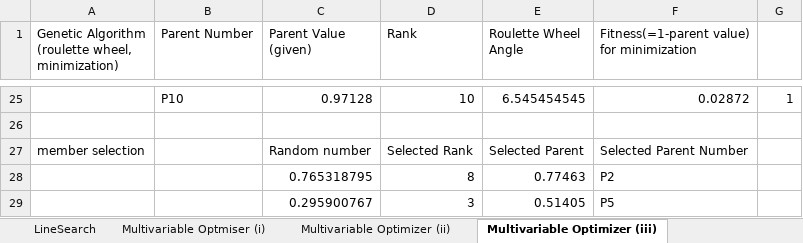
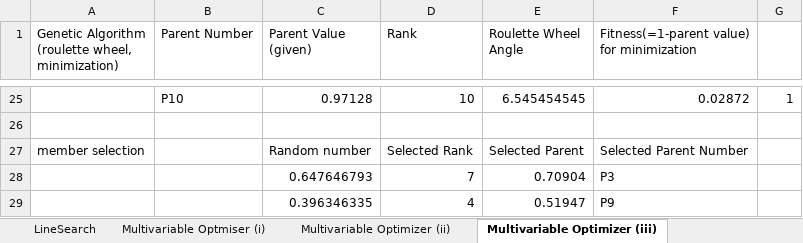
Before and after one commit to Kai-Wen-Lee/DSO-Workbook, an Excel workbook: DSO.xlsx, sheet Multivariable Optimizer (iii), drawn as a sheet; only a part is shown, gaps mark what is left out; values as stored, in another font and other column widths than the file's, no borders; removed rows and columns are numbered as before the commit, all else as after; the diff names each change by its address in the sheet, - before the commit and + after, or states it on an @@ line.

```diff
--- a/DSO.xlsx (sheet Multivariable Optimizer (iii))
+++ b/DSO.xlsx (sheet Multivariable Optimizer (iii))
-row 28:  |  | 0.765318795 | 8 | 0.77463 | P2
-row 29:  |  | 0.295900767 | 3 | 0.51405 | P5
+row 28:  |  | 0.647646793 | 7 | 0.70904 | P3
+row 29:  |  | 0.396346335 | 4 | 0.51947 | P9
```
Also changed, not shown: sheet Complete GA (BONUS), sheet Multivariable Optimizer (ii), other sheet tabs, formulas that keep their value, charts or pictures, 1 other file.
